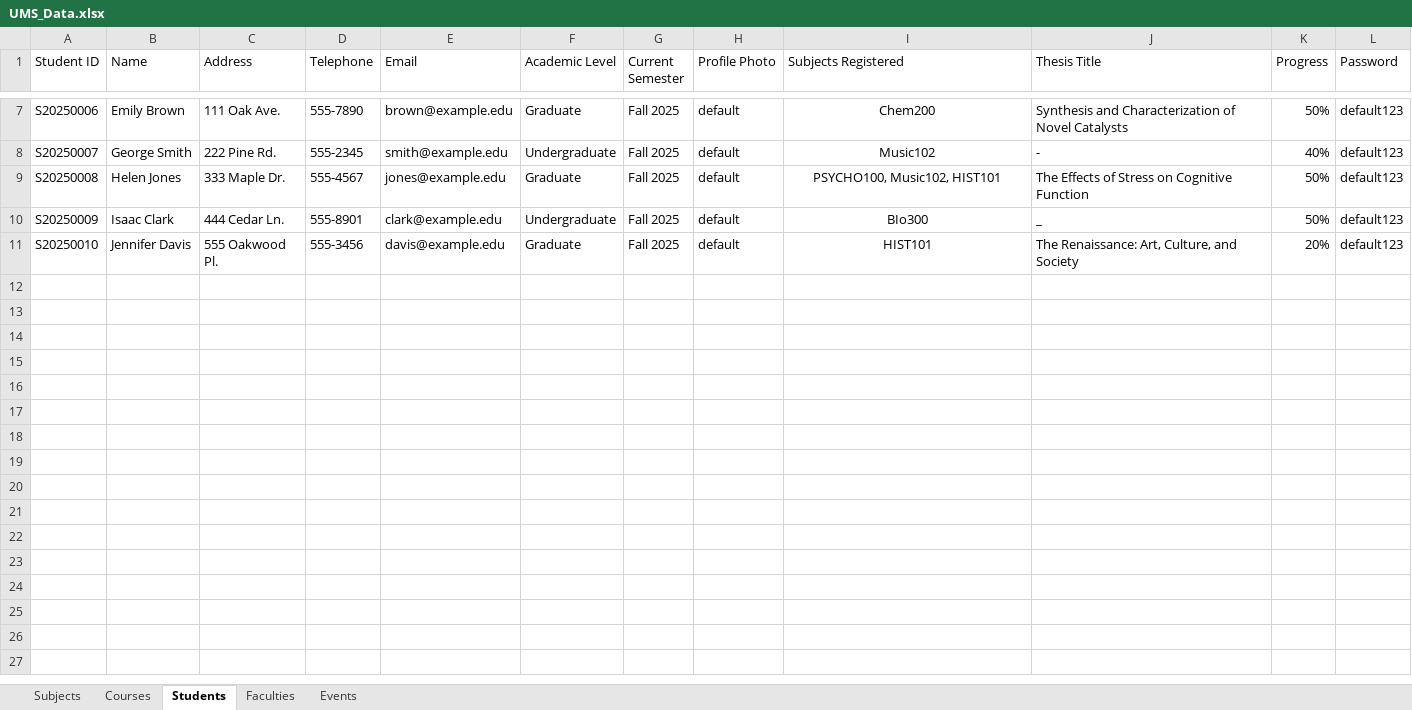
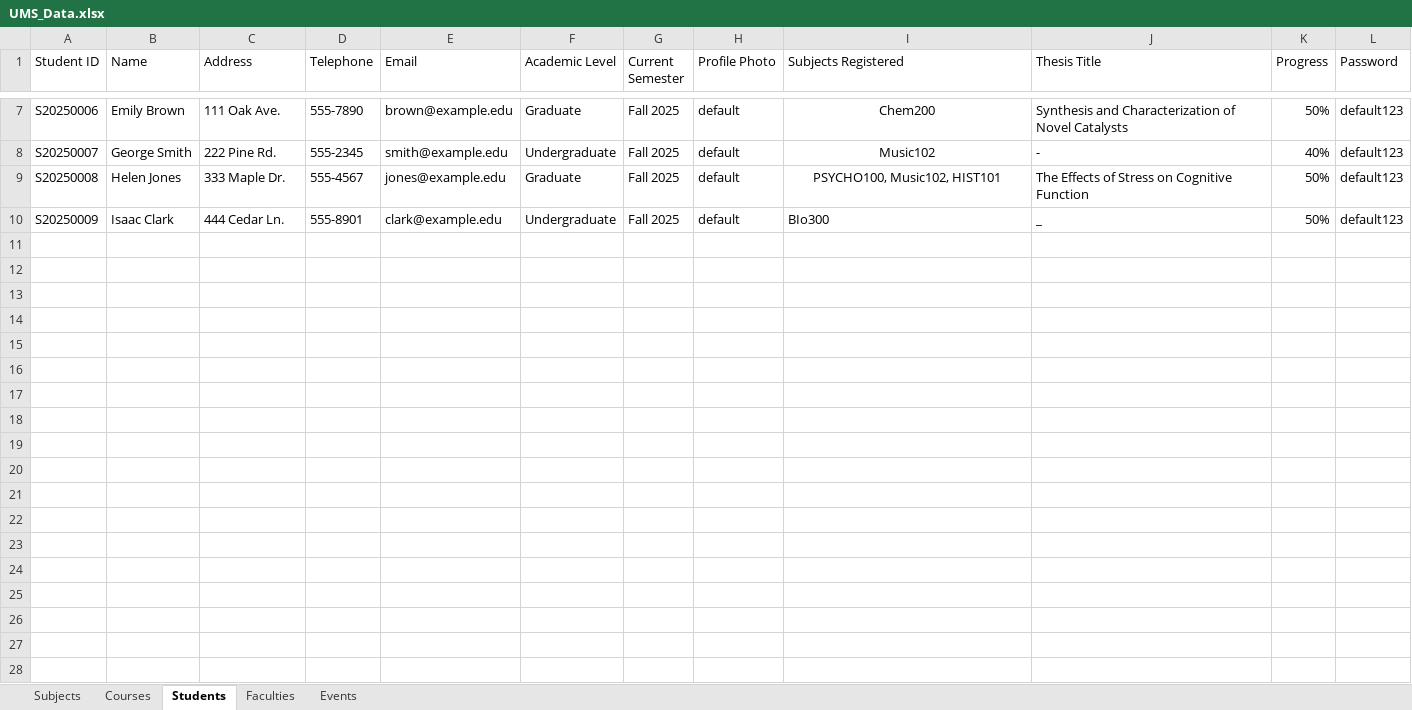
Before and after one commit to BananaPhoneCode/1420-Project, an Excel workbook: src/UMS_Data.xlsx, sheet Students, drawn as a sheet; only a part is shown, gaps mark what is left out; values as stored, in another font and other column widths than the file's, no borders; the diff covers the shown part only; the diff names each change by its address in the sheet, - before the commit and + after, or states it on an @@ line.

Commit message:
student page complete

```diff
--- a/src/UMS_Data.xlsx (sheet Students)
+++ b/src/UMS_Data.xlsx (sheet Students)
-I10 alignment: center
+I10 alignment: left
-row 11: S20250010 | Jennifer Davis | 555 Oakwood Pl. | 555-3456 | davis@example.edu | Graduate | Fall 2025 | default | HIST101 | The Renaissance: Art, Culture, and Society | 20% | default123
+row 11: (empty)
+row 12: (empty)
+row 13: (empty)
+row 14: (empty)
+row 15: (empty)
+row 16: (empty)
+row 17: (empty)
+row 18: (empty)
+row 19: (empty)
+row 20: (empty)
+row 21: (empty)
+row 22: (empty)
+row 23: (empty)
+row 24: (empty)
+row 25: (empty)
+row 26: (empty)
+row 27: (empty)
+row 28: (empty)
```
Also changed, not shown: 978 added rows elsewhere in this sheet, 7 other files.
